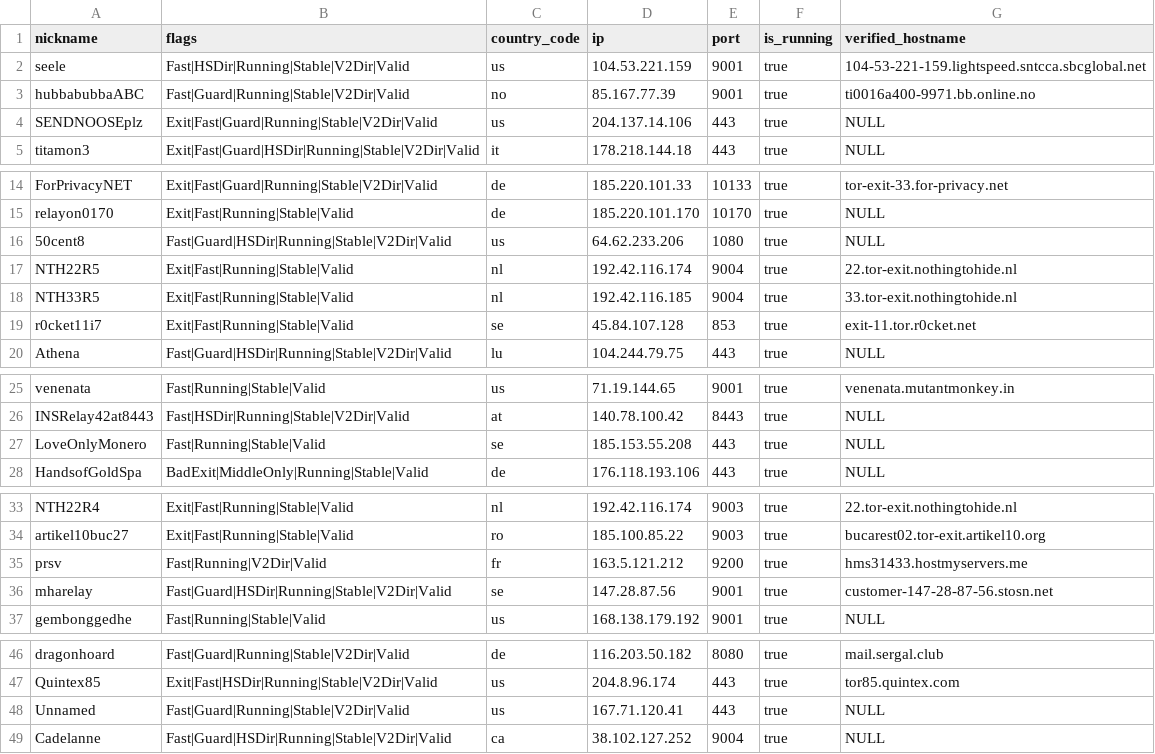
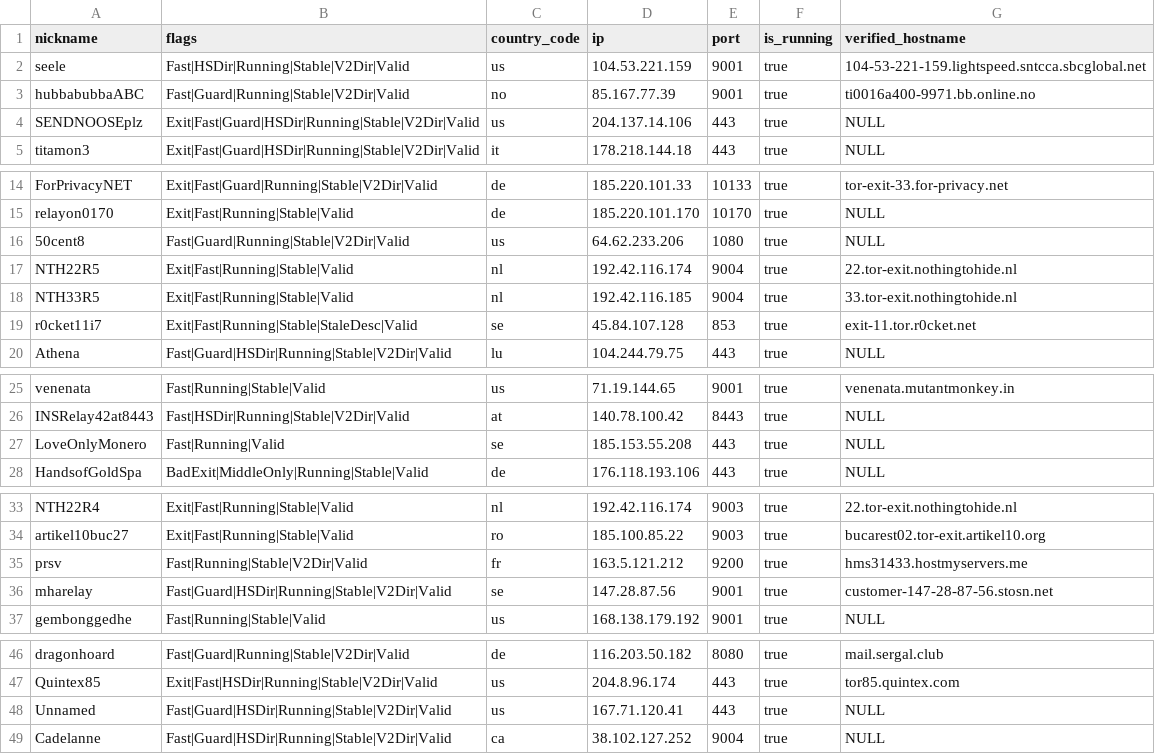
Before and after one commit to cgiamp/123-test-abort, a CSV file: limited_to_50.csv, drawn as a sheet; only a part is shown, gaps mark what is left out.

```diff
--- a/limited_to_50.csv
+++ b/limited_to_50.csv
@@ -3,3 +3,3 @@
 "hubbabubbaABC","Fast|Guard|Running|Stable|V2Dir|Valid","no","85.167.77.39","9001",true,"ti0016a400-9971.bb.online.no"
-"SENDNOOSEplz","Exit|Fast|Guard|Running|Stable|V2Dir|Valid","us","204.137.14.106","443",true,"NULL"
+"SENDNOOSEplz","Exit|Fast|Guard|HSDir|Running|Stable|V2Dir|Valid","us","204.137.14.106","443",true,"NULL"
 "titamon3","Exit|Fast|Guard|HSDir|Running|Stable|V2Dir|Valid","it","178.218.144.18","443",true,"NULL"
@@ -15,6 +15,6 @@
 "relayon0170","Exit|Fast|Running|Stable|Valid","de","185.220.101.170","10170",true,"NULL"
-"50cent8","Fast|Guard|HSDir|Running|Stable|V2Dir|Valid","us","64.62.233.206","1080",true,"NULL"
+"50cent8","Fast|Guard|Running|Stable|V2Dir|Valid","us","64.62.233.206","1080",true,"NULL"
 "NTH22R5","Exit|Fast|Running|Stable|Valid","nl","192.42.116.174","9004",true,"22.tor-exit.nothingtohide.nl"
 "NTH33R5","Exit|Fast|Running|Stable|Valid","nl","192.42.116.185","9004",true,"33.tor-exit.nothingtohide.nl"
-"r0cket11i7","Exit|Fast|Running|Stable|Valid","se","45.84.107.128","853",true,"exit-11.tor.r0cket.net"
+"r0cket11i7","Exit|Fast|Running|Stable|StaleDesc|Valid","se","45.84.107.128","853",true,"exit-11.tor.r0cket.net"
 "Athena","Fast|Guard|HSDir|Running|Stable|V2Dir|Valid","lu","104.244.79.75","443",true,"NULL"
@@ -26,3 +26,3 @@
 "INSRelay42at8443","Fast|HSDir|Running|Stable|V2Dir|Valid","at","140.78.100.42","8443",true,"NULL"
-"LoveOnlyMonero","Fast|Running|Stable|Valid","se","185.153.55.208","443",true,"NULL"
+"LoveOnlyMonero","Fast|Running|Valid","se","185.153.55.208","443",true,"NULL"
 "HandsofGoldSpa","BadExit|MiddleOnly|Running|Stable|Valid","de","176.118.193.106","443",true,"NULL"
@@ -34,3 +34,3 @@
 "artikel10buc27","Exit|Fast|Running|Stable|Valid","ro","185.100.85.22","9003",true,"bucarest02.tor-exit.artikel10.org"
-"prsv","Fast|Running|V2Dir|Valid","fr","163.5.121.212","9200",true,"hms31433.hostmyservers.me"
+"prsv","Fast|Running|Stable|V2Dir|Valid","fr","163.5.121.212","9200",true,"hms31433.hostmyservers.me"
 "mharelay","Fast|Guard|HSDir|Running|Stable|V2Dir|Valid","se","147.28.87.56","9001",true,"customer-147-28-87-56.stosn.net"
@@ -47,3 +47,3 @@
 "Quintex85","Exit|Fast|HSDir|Running|Stable|V2Dir|Valid","us","204.8.96.174","443",true,"tor85.quintex.com"
-"Unnamed","Fast|Guard|Running|Stable|V2Dir|Valid","us","167.71.120.41","443",true,"NULL"
+"Unnamed","Fast|Guard|HSDir|Running|Stable|V2Dir|Valid","us","167.71.120.41","443",true,"NULL"
 "Cadelanne","Fast|Guard|HSDir|Running|Stable|V2Dir|Valid","ca","38.102.127.252","9004",true,"NULL"
```
Also changed, not shown: 2 other files.
